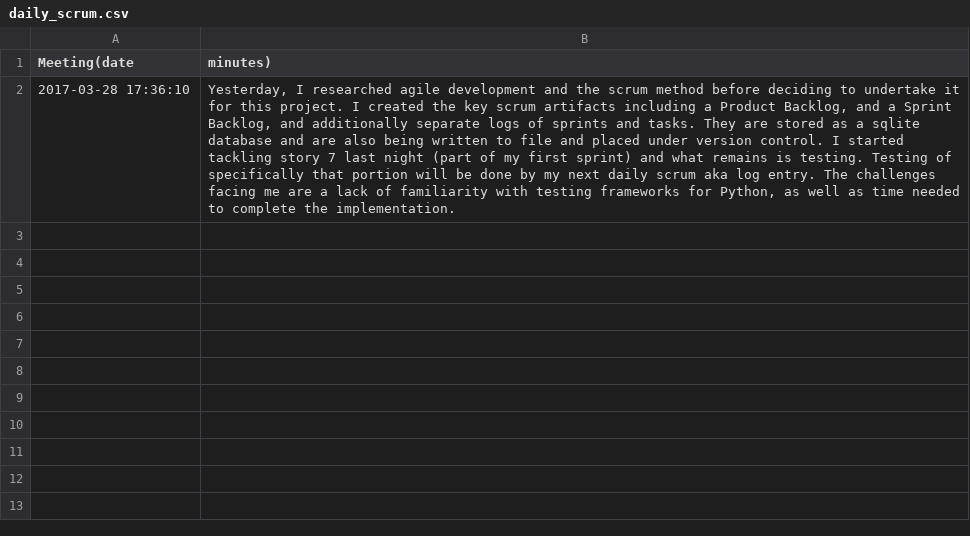
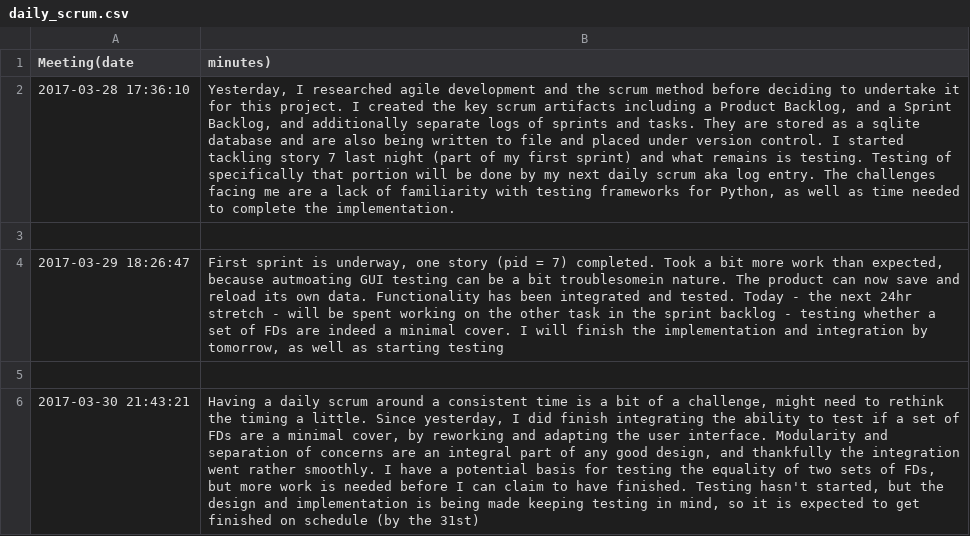
Before and after one commit to patel-nikhil/dbToolkit, a CSV file: python/Mincover/docs/daily_scrum.csv, drawn as a sheet; the diff names each change by its address in the sheet, - before the commit and + after, or states it on an @@ line.

Commit message:
Daily scrum

```diff
--- a/python/Mincover/docs/daily_scrum.csv
+++ b/python/Mincover/docs/daily_scrum.csv
+row 3: (empty)
+row 4: 2017-03-29 18:26:47 | First sprint is underway, one story (pid = 7) completed. Took a bit more work than expected, because autmoating GUI testing can be a bit troublesomein nature. The product can now save and reload its own data. Functionality has been integrated and tested. Today - the next 24hr stretch - will be spent working on the other task in the sprint backlog - testing whether a set of FDs are indeed a minimal cover. I will finish the implementation and integration by tomorrow, as well as starting testing
+row 5: (empty)
+row 6: 2017-03-30 21:43:21 | Having a daily scrum around a consistent time is a bit of a challenge, might need to rethink the timing a little. Since yesterday, I did finish integrating the ability to test if a set of FDs are a minimal cover, by reworking and adapting the user interface. Modularity and separation of concerns are an integral part of any good design, and thankfully the integration went rather smoothly. I have a potential basis for testing the equality of two sets of FDs, but more work is needed before I can claim to have finished. Testing hasn't started, but the design and implementation is being made keeping testing in mind, so it is expected to get finished on schedule (by the 31st)
```
Also changed, not shown: 1 other file.
